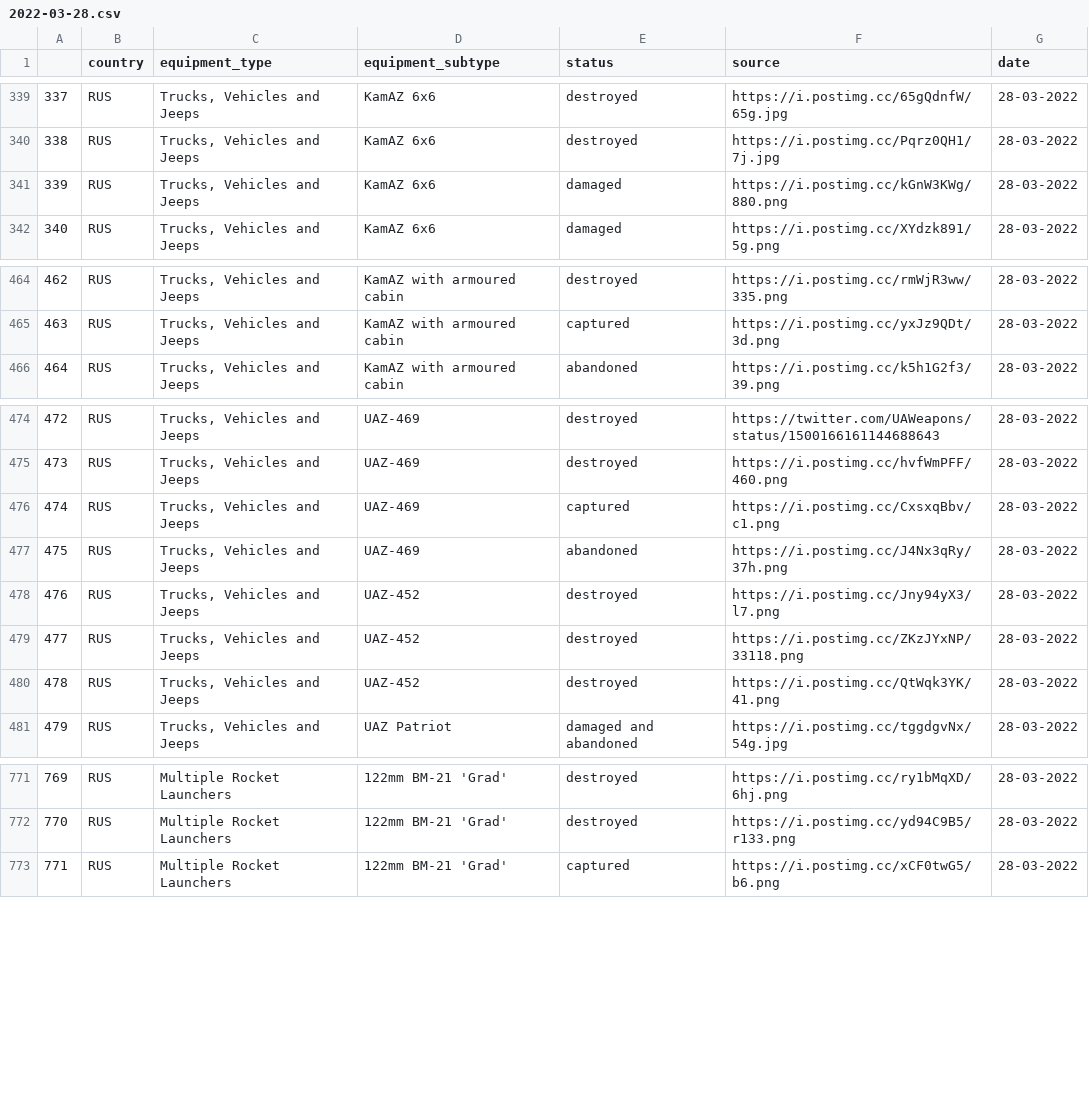
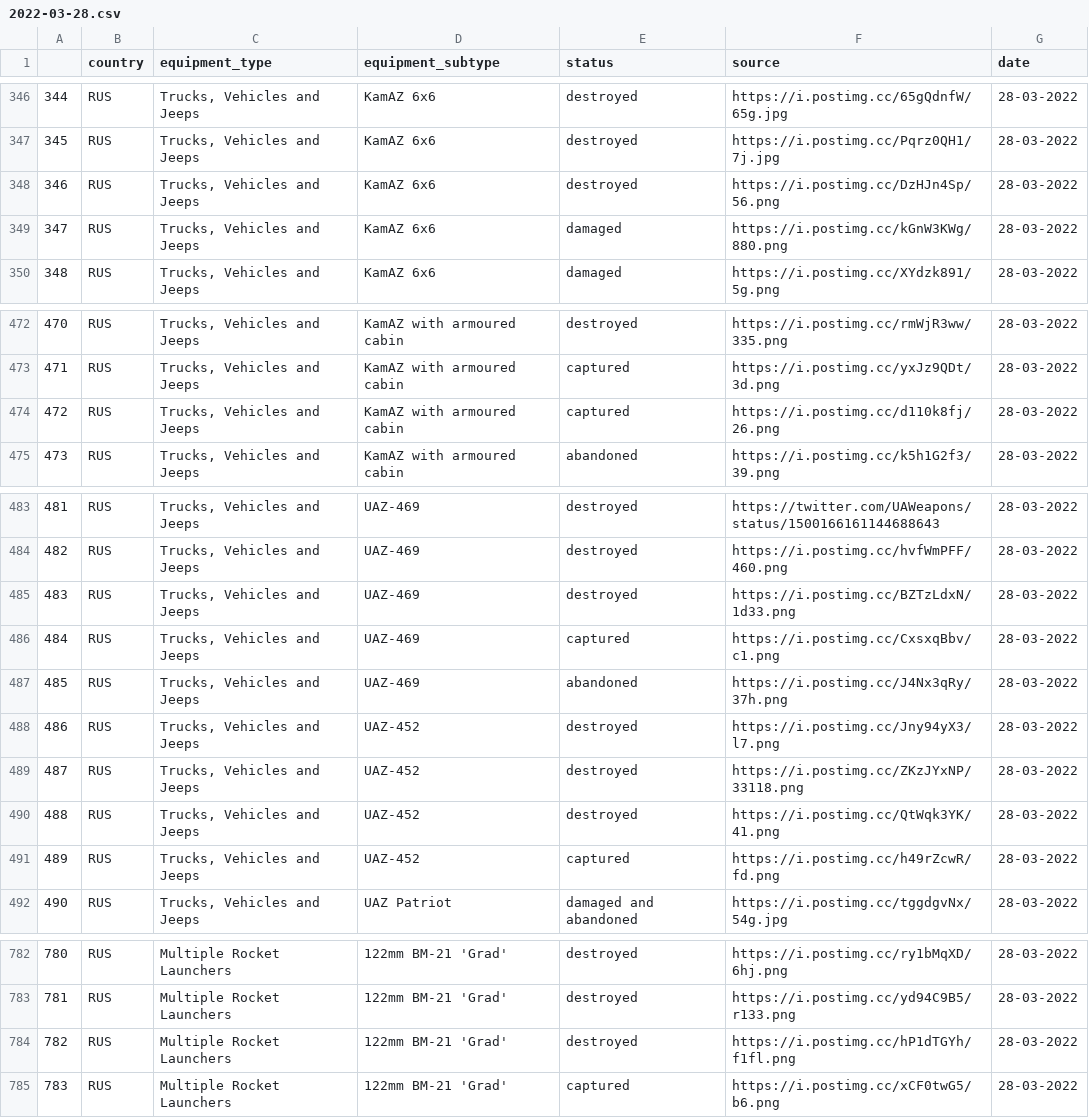
Before and after one commit to Ganymede23/scrape_oryx_py, a CSV file: output_files/2022-03-28.csv, drawn as a sheet; only a part is shown, gaps mark what is left out; the diff covers the shown part only; the diff names each change by its address in the sheet, - before the commit and + after, or states it on an @@ line.

```diff
--- a/output_files/2022-03-28.csv
+++ b/output_files/2022-03-28.csv
@@ column A renumbered from row 19 down @@
+row 348: 346 | RUS | Trucks, Vehicles and Jeeps | KamAZ 6x6 | destroyed | https://i.postimg.cc/DzHJn4Sp/56.png | 28-03-2022
+row 474: 472 | RUS | Trucks, Vehicles and Jeeps | KamAZ with armoured cabin | captured | https://i.postimg.cc/d110k8fj/26.png | 28-03-2022
+row 485: 483 | RUS | Trucks, Vehicles and Jeeps | UAZ-469 | destroyed | https://i.postimg.cc/BZTzLdxN/1d33.png | 28-03-2022
+row 491: 489 | RUS | Trucks, Vehicles and Jeeps | UAZ-452 | captured | https://i.postimg.cc/h49rZcwR/fd.png | 28-03-2022
+row 784: 782 | RUS | Multiple Rocket Launchers | 122mm BM-21 'Grad' | destroyed | https://i.postimg.cc/hP1dTGYh/f1fl.png | 28-03-2022
```
Also changed, not shown: 14 added rows and 4 edited cells elsewhere in this file, output_files/2022-03-26.csv, 7 other files.
